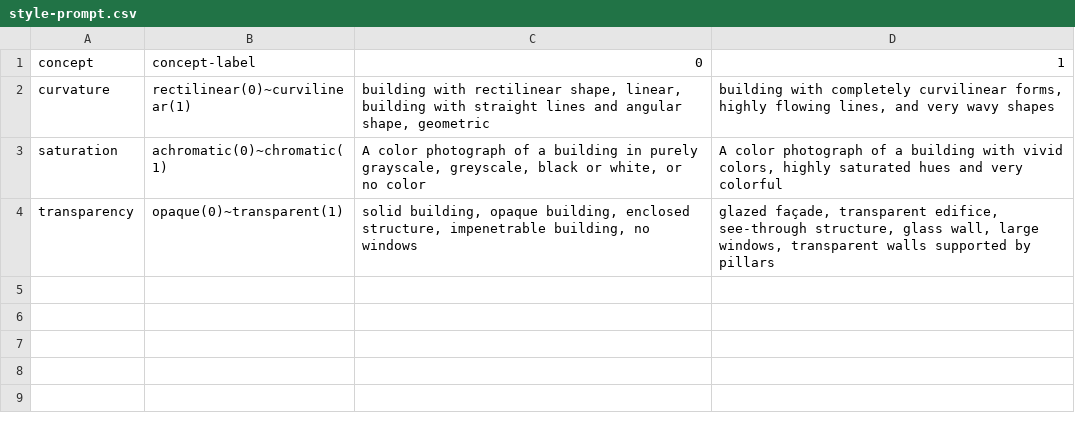
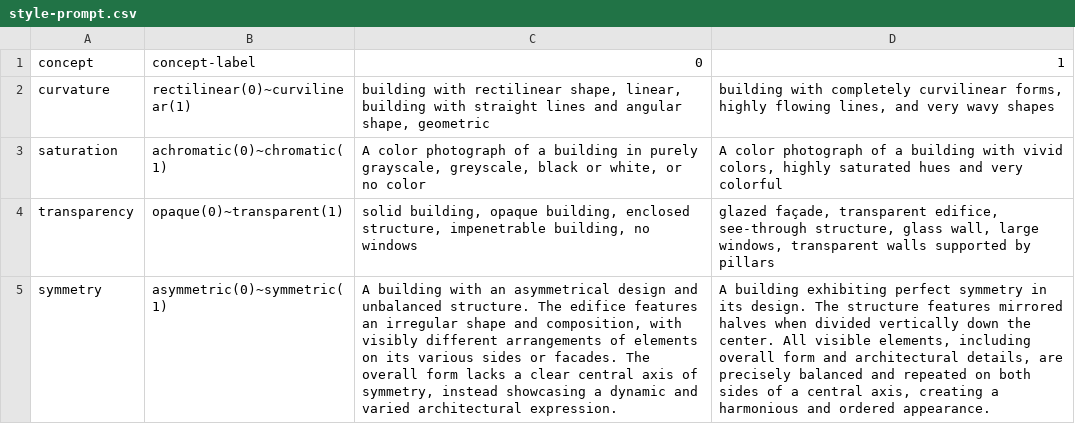
Before and after one commit to lucyoo0901/Architectural-style, a CSV file: style-prompt.csv, drawn as a sheet; the diff names each change by its address in the sheet, - before the commit and + after, or states it on an @@ line.

Commit message:
style-prompt.csv

```diff
--- a/style-prompt.csv
+++ b/style-prompt.csv
+row 5: symmetry | asymmetric(0)~symmetric(1) | A building with an asymmetrical design and unbalanced structure. The edifice features an irregular shape and composition, with visibly different arrangements of elements on its various sides or facades. The overall form lacks a clear central axis of symmetry, instead showcasing a dynamic and varied architectural expression. | A building exhibiting perfect symmetry in its design. The structure features mirrored halves when divided vertically down the center. All visible elements, including overall form and architectural details, are precisely balanced and repeated on both sides of a central axis, creating a harmonious and ordered appearance.
```
